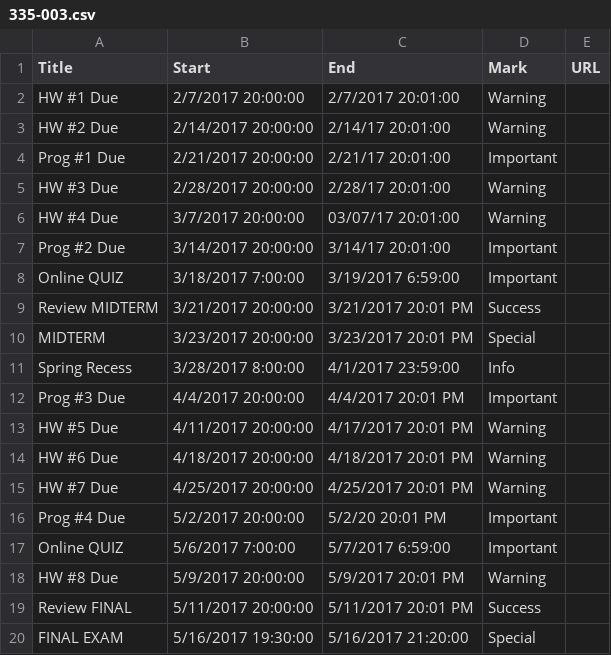
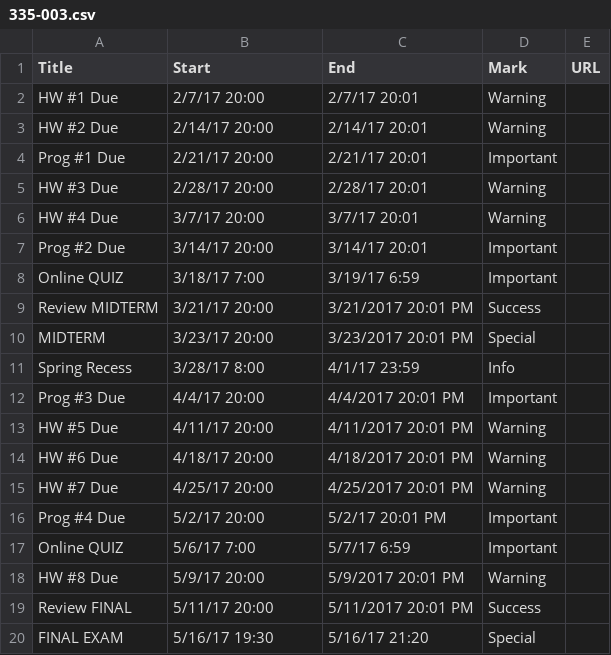
Before and after one commit to dbein/dbein.github.io, a CSV file: events/335-003.csv, drawn as a sheet.

```diff
--- a/events/335-003.csv
+++ b/events/335-003.csv
@@ -1,20 +1,20 @@
 Title,Start,End,Mark,URL
-HW #1 Due ,2/7/2017 20:00:00,2/7/2017 20:01:00,Warning,
-HW #2 Due ,2/14/2017 20:00:00,2/14/17 20:01:00,Warning,
-Prog #1 Due ,2/21/2017 20:00:00,2/21/17 20:01:00,Important,
-HW #3 Due,2/28/2017 20:00:00,2/28/17 20:01:00,Warning,
-HW #4 Due,3/7/2017 20:00:00,03/07/17 20:01:00,Warning,
-Prog #2 Due,3/14/2017 20:00:00,3/14/17 20:01:00,Important,
-Online QUIZ,3/18/2017 7:00:00,3/19/2017 6:59:00,Important,
-Review MIDTERM,3/21/2017 20:00:00,3/21/2017 20:01 PM,Success,
-MIDTERM,3/23/2017 20:00:00,3/23/2017 20:01 PM,Special,
-Spring Recess,3/28/2017 8:00:00,4/1/2017 23:59:00,Info,
-Prog #3 Due,4/4/2017 20:00:00,4/4/2017 20:01 PM,Important,
-HW #5 Due,4/11/2017 20:00:00,4/17/2017 20:01 PM,Warning,
-HW #6 Due,4/18/2017 20:00:00,4/18/2017 20:01 PM,Warning,
-HW #7 Due,4/25/2017 20:00:00,4/25/2017 20:01 PM,Warning,
-Prog #4 Due,5/2/2017 20:00:00,5/2/20 20:01 PM,Important,
-Online QUIZ,5/6/2017 7:00:00,5/7/2017 6:59:00,Important,
-HW #8 Due,5/9/2017 20:00:00,5/9/2017 20:01 PM,Warning,
-Review FINAL,5/11/2017 20:00:00,5/11/2017 20:01 PM,Success,
-FINAL EXAM,5/16/2017 19:30:00,5/16/2017 21:20:00,Special,
+HW #1 Due ,2/7/17 20:00,2/7/17 20:01,Warning,
+HW #2 Due ,2/14/17 20:00,2/14/17 20:01,Warning,
+Prog #1 Due ,2/21/17 20:00,2/21/17 20:01,Important,
+HW #3 Due,2/28/17 20:00,2/28/17 20:01,Warning,
+HW #4 Due,3/7/17 20:00,3/7/17 20:01,Warning,
+Prog #2 Due,3/14/17 20:00,3/14/17 20:01,Important,
+Online QUIZ,3/18/17 7:00,3/19/17 6:59,Important,
+Review MIDTERM,3/21/17 20:00,3/21/2017 20:01 PM,Success,
+MIDTERM,3/23/17 20:00,3/23/2017 20:01 PM,Special,
+Spring Recess,3/28/17 8:00,4/1/17 23:59,Info,
+Prog #3 Due,4/4/17 20:00,4/4/2017 20:01 PM,Important,
+HW #5 Due,4/11/17 20:00,4/11/2017 20:01 PM,Warning,
+HW #6 Due,4/18/17 20:00,4/18/2017 20:01 PM,Warning,
+HW #7 Due,4/25/17 20:00,4/25/2017 20:01 PM,Warning,
+Prog #4 Due,5/2/17 20:00,5/2/17 20:01 PM,Important,
+Online QUIZ,5/6/17 7:00,5/7/17 6:59,Important,
+HW #8 Due,5/9/17 20:00,5/9/2017 20:01 PM,Warning,
+Review FINAL,5/11/17 20:00,5/11/2017 20:01 PM,Success,
+FINAL EXAM,5/16/17 19:30,5/16/17 21:20,Special,
```
Also changed, not shown: events/335-002.csv.
